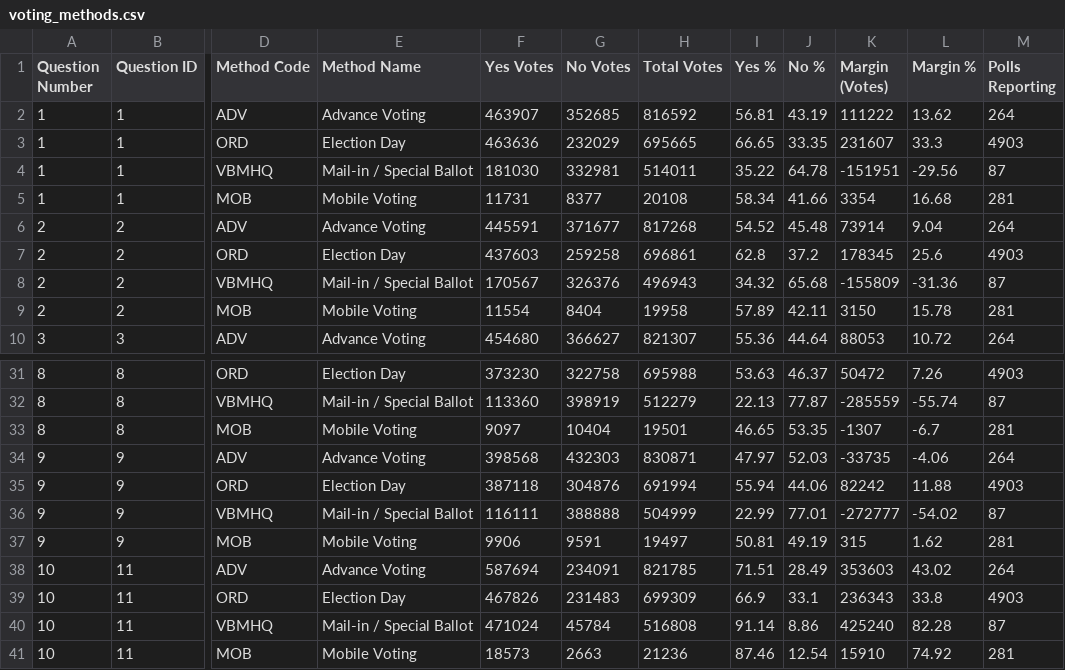
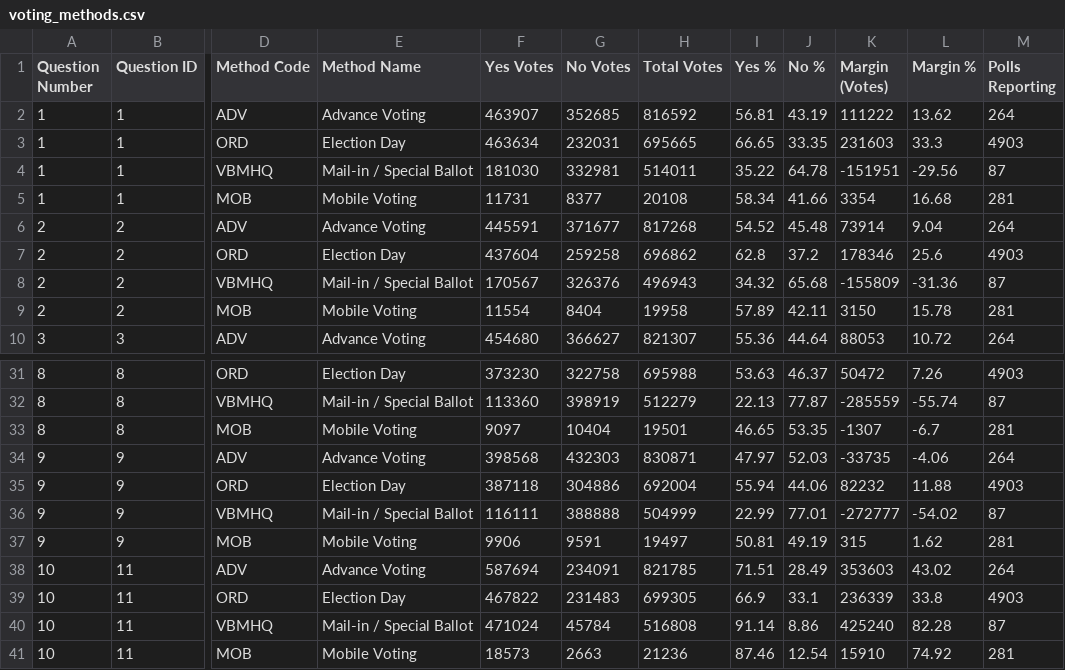
Before and after one commit to J7892/abresults, a CSV file: data/voting_methods.csv, drawn as a sheet; only a part is shown, gaps mark what is left out; the diff names each change by its address in the sheet, - before the commit and + after, or states it on an @@ line.

```diff
--- a/data/voting_methods.csv
+++ b/data/voting_methods.csv
-F3 (Yes Votes): 463636
+F3 (Yes Votes): 463634
-G3 (No Votes): 232029
+G3 (No Votes): 232031
-K3 (Margin (Votes)): 231607
+K3 (Margin (Votes)): 231603
-F7 (Yes Votes): 437603
+F7 (Yes Votes): 437604
-H7 (Total Votes): 696861
+H7 (Total Votes): 696862
-K7 (Margin (Votes)): 178345
+K7 (Margin (Votes)): 178346
-G35 (No Votes): 304876
+G35 (No Votes): 304886
-H35 (Total Votes): 691994
+H35 (Total Votes): 692004
-K35 (Margin (Votes)): 82242
+K35 (Margin (Votes)): 82232
-F39 (Yes Votes): 467826
+F39 (Yes Votes): 467822
-H39 (Total Votes): 699309
+H39 (Total Votes): 699305
-K39 (Margin (Votes)): 236343
+K39 (Margin (Votes)): 236339
```
Also changed, not shown: data/referendum_summary.csv, data/riding_results.csv, 2 other files.
